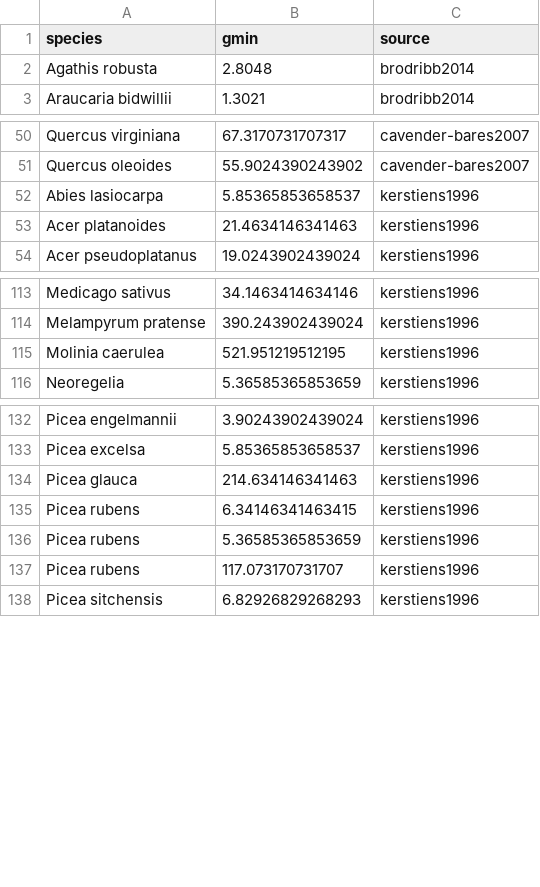
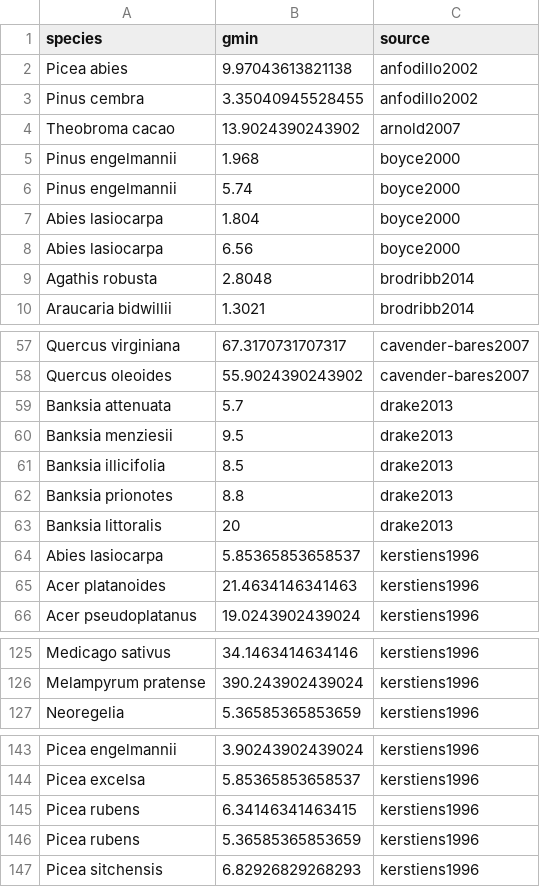
Before and after one commit to RemkoDuursma/gmindatabase, a CSV file: combined/gmindatabase.csv, drawn as a sheet; only a part is shown, gaps mark what is left out; the diff covers the shown part only.

Commit message:
Lots of data added (Martin StPaul); remove some outliers in Kerstiens

```diff
--- a/combined/gmindatabase.csv
+++ b/combined/gmindatabase.csv
@@ -1,2 +1,9 @@
 "species","gmin","source"
+"Picea abies",9.97043613821138,"anfodillo2002"
+"Pinus cembra",3.35040945528455,"anfodillo2002"
+"Theobroma cacao",13.9024390243902,"arnold2007"
+"Pinus engelmannii",1.968,"boyce2000"
+"Pinus engelmannii",5.74,"boyce2000"
+"Abies lasiocarpa",1.804,"boyce2000"
+"Abies lasiocarpa",6.56,"boyce2000"
 "Agathis robusta",2.8048,"brodribb2014"
@@ -51,2 +58,7 @@
 "Quercus oleoides",55.9024390243902,"cavender-bares2007"
+"Banksia attenuata",5.7,"drake2013"
+"Banksia menziesii",9.5,"drake2013"
+"Banksia illicifolia",8.5,"drake2013"
+"Banksia prionotes",8.8,"drake2013"
+"Banksia littoralis",20,"drake2013"
 "Abies lasiocarpa",5.85365853658537,"kerstiens1996"
@@ -114,3 +126,2 @@
 "Melampyrum pratense",390.243902439024,"kerstiens1996"
-"Molinia caerulea",521.951219512195,"kerstiens1996"
 "Neoregelia",5.36585365853659,"kerstiens1996"
@@ -133,6 +144,4 @@
 "Picea excelsa",5.85365853658537,"kerstiens1996"
-"Picea glauca",214.634146341463,"kerstiens1996"
 "Picea rubens",6.34146341463415,"kerstiens1996"
 "Picea rubens",5.36585365853659,"kerstiens1996"
-"Picea rubens",117.073170731707,"kerstiens1996"
 "Picea sitchensis",6.82926829268293,"kerstiens1996"
```
Also changed, not shown: 21 added rows elsewhere in this file, 16 other files.
